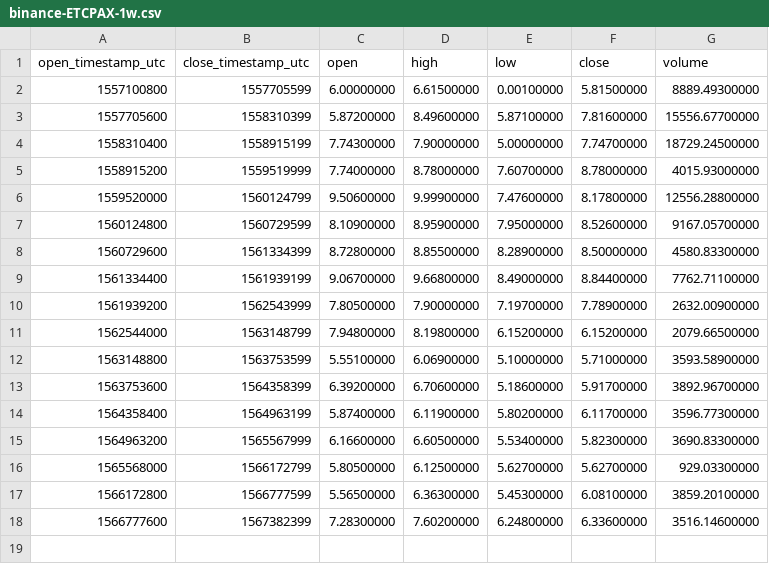
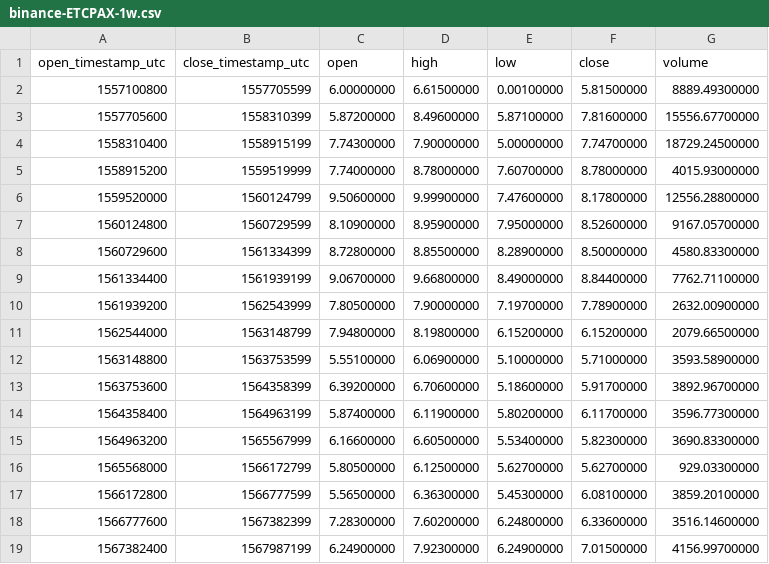
Before and after one commit to cryptobigbro/binance-ETCPAX, a CSV file: binance-ETCPAX-1w.csv, drawn as a sheet.

```diff
--- a/binance-ETCPAX-1w.csv
+++ b/binance-ETCPAX-1w.csv
@@ -18 +18,2 @@ open_timestamp_utc,close_timestamp_utc,open,high,low,close,volume
 1566777600,1567382399,7.28300000,7.60200000,6.24800000,6.33600000,3516.14600000
+1567382400,1567987199,6.24900000,7.92300000,6.24900000,7.01500000,4156.99700000
```
Also changed, not shown: binance-ETCPAX-1d.csv, binance-ETCPAX-1h.csv.
